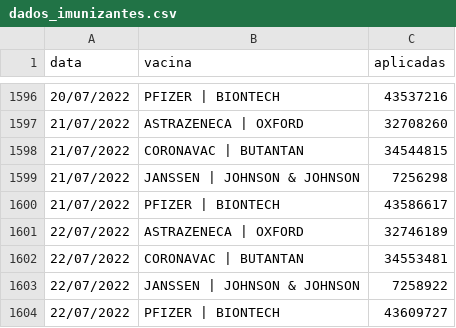
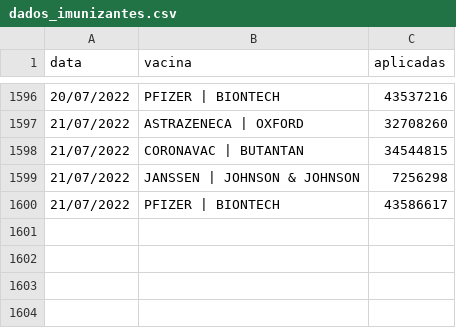
Before and after one commit to DaviSRodrigues/Covid-19-em-Sao-Paulo, a CSV file: dados/dados_imunizantes.csv, drawn as a sheet; only a part is shown, gaps mark what is left out; the diff names each change by its address in the sheet, - before the commit and + after, or states it on an @@ line.

Commit message:
Revert "[bot] Atualização dos dados | 22/07/22 14:20:35"
This reverts commit 5e7cca0c8be2f81f9ceae7ef37feb4878fc1c918.

```diff
--- a/dados/dados_imunizantes.csv
+++ b/dados/dados_imunizantes.csv
-row 1601: 22/07/2022 | ASTRAZENECA | OXFORD | 32746189
-row 1602: 22/07/2022 | CORONAVAC | BUTANTAN | 34553481
-row 1603: 22/07/2022 | JANSSEN | JOHNSON & JOHNSON | 7258922
-row 1604: 22/07/2022 | PFIZER | BIONTECH | 43609727
```
Also changed, not shown: 47 other files.
